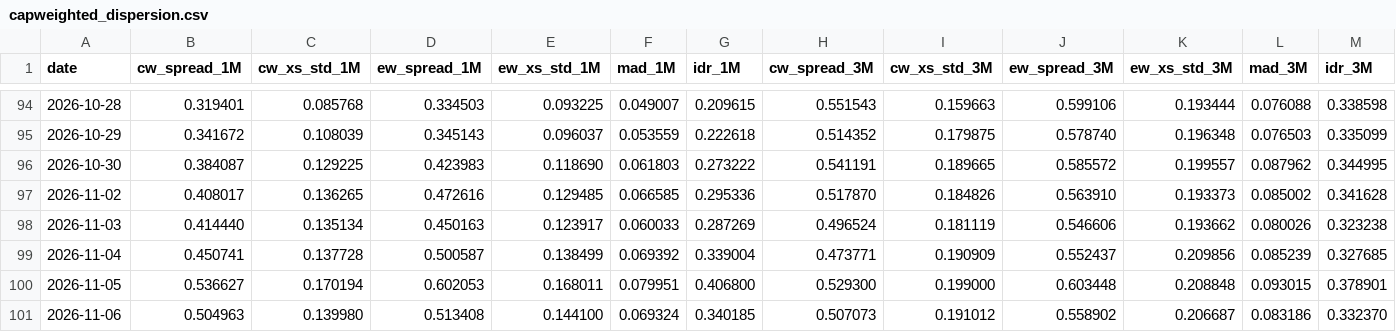
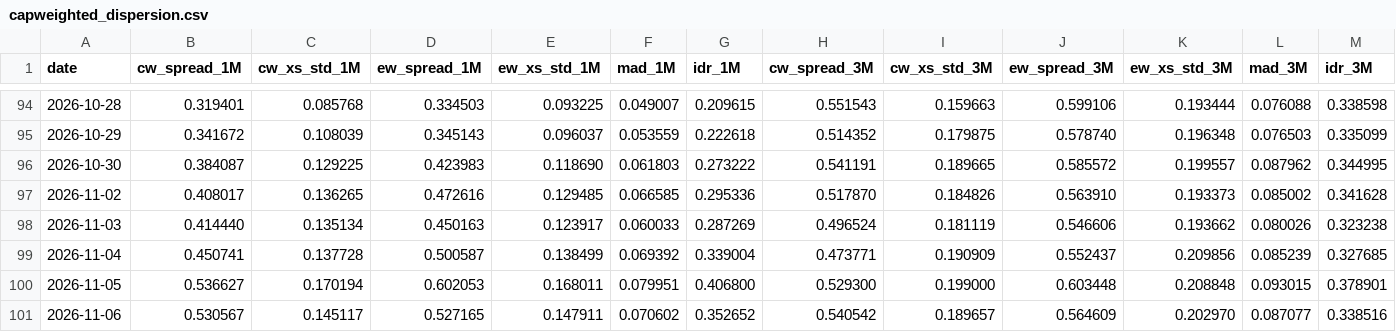
Before and after one commit to vpansare1/sp500-dispersion, a CSV file: data/capweighted_dispersion.csv, drawn as a sheet; only a part is shown, gaps mark what is left out; the diff covers the shown part only; the diff names each change by its address in the sheet, - before the commit and + after, or states it on an @@ line.

```diff
--- a/data/capweighted_dispersion.csv
+++ b/data/capweighted_dispersion.csv
-B101 (cw_spread_1M): 0.504963
+B101 (cw_spread_1M): 0.530567
-C101 (cw_xs_std_1M): 0.139980
+C101 (cw_xs_std_1M): 0.145117
-D101 (ew_spread_1M): 0.513408
+D101 (ew_spread_1M): 0.527165
-E101 (ew_xs_std_1M): 0.144100
+E101 (ew_xs_std_1M): 0.147911
-F101 (mad_1M): 0.069324
+F101 (mad_1M): 0.070602
-G101 (idr_1M): 0.340185
+G101 (idr_1M): 0.352652
-H101 (cw_spread_3M): 0.507073
+H101 (cw_spread_3M): 0.540542
-I101 (cw_xs_std_3M): 0.191012
+I101 (cw_xs_std_3M): 0.189657
-J101 (ew_spread_3M): 0.558902
+J101 (ew_spread_3M): 0.564609
-K101 (ew_xs_std_3M): 0.206687
+K101 (ew_xs_std_3M): 0.202970
-L101 (mad_3M): 0.083186
+L101 (mad_3M): 0.087077
-M101 (idr_3M): 0.332370
+M101 (idr_3M): 0.338516
```
Also changed, not shown: 13 edited cells elsewhere in this file, data/spx.csv, 10 other files.
